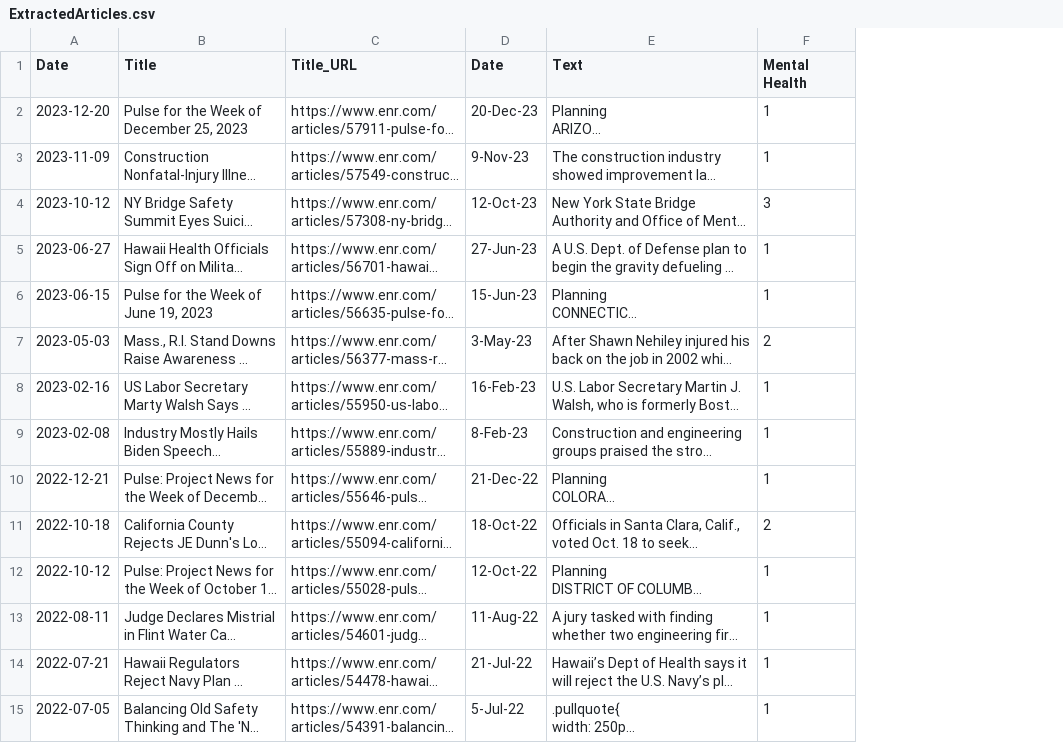
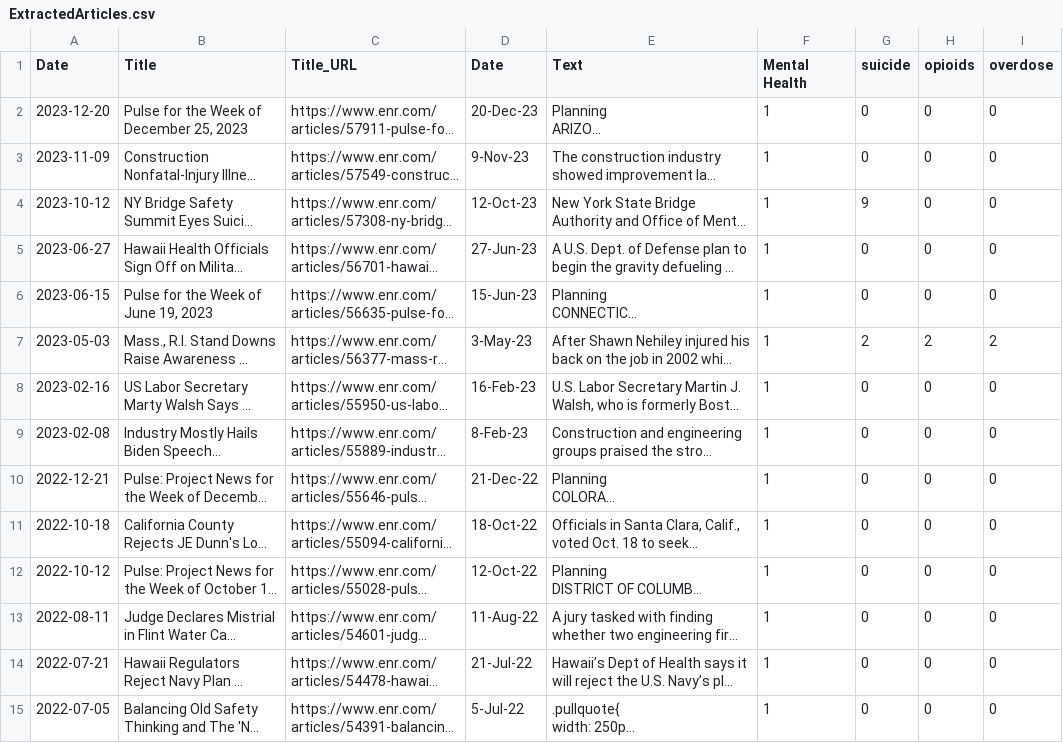
Before and after one commit to morrisettathena/WebCrawling, a CSV file: ExtractedArticles.csv, drawn as a sheet; only a part is shown; long unchanged cells end in …; the diff covers the shown part only; the diff names each change by its address in the sheet, - before the commit and + after, or states it on an @@ line.

```diff
--- a/ExtractedArticles.csv
+++ b/ExtractedArticles.csv
+column G (suicide), rows 2-15: 0 | 0 | 9 | 0 | 0 | 2 | 0 | 0 | 0 | 0 | 0 | 0 | 0 | 0
+column H (opioids), rows 2-15: 0 | 0 | 0 | 0 | 0 | 2 | 0 | 0 | 0 | 0 | 0 | 0 | 0 | 0
+column I (overdose), rows 2-15: 0 | 0 | 0 | 0 | 0 | 2 | 0 | 0 | 0 | 0 | 0 | 0 | 0 | 0
-F4 (Mental Health): 3
+F4 (Mental Health): 1
-F7 (Mental Health): 2
+F7 (Mental Health): 1
-F11 (Mental Health): 2
+F11 (Mental Health): 1
```
Also changed, not shown: 9 edited cells elsewhere in this file, 10 other files.
